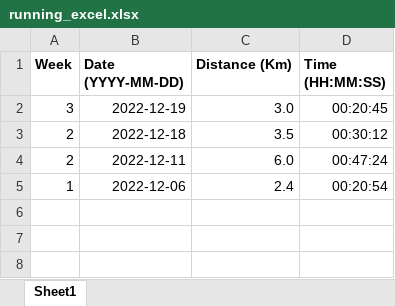
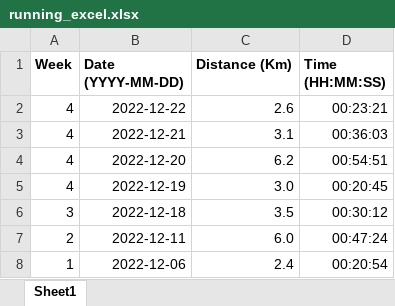
Before and after one commit to henryj320/python_projects, an Excel workbook: run_predictions/running_excel.xlsx, sheet Sheet1, drawn as a sheet; values as stored, in another font and other column widths than the file's, no borders; addresses are those after the commit; the diff names each change by its address in the sheet, - before the commit and + after, or states it on an @@ line.

Commit message:
Added more to Run Predictions

```diff
--- a/run_predictions/running_excel.xlsx (sheet Sheet1)
+++ b/run_predictions/running_excel.xlsx (sheet Sheet1)
+row 2: 4 | 2022-12-22 | 2.6 | 00:23:21
+row 3: 4 | 2022-12-21 | 3.1 | 00:36:03
+row 4: 4 | 2022-12-20 | 6.2 | 00:54:51
-A5 (Week): 3
+A5 (Week): 4
-A6 (Week): 2
+A6 (Week): 3
```
Also changed, not shown: 3 other files.
